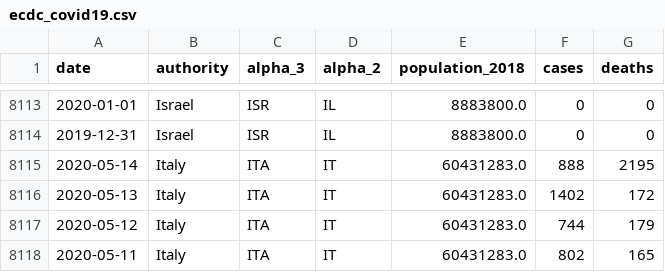
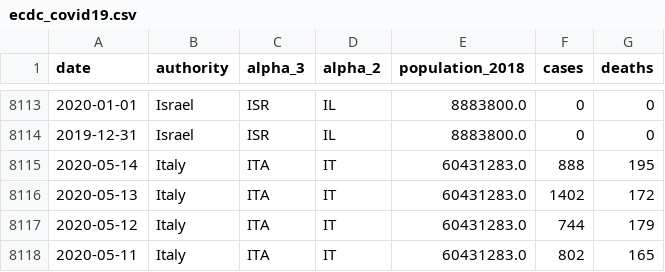
Before and after one commit to DataHerb/covid-19-ecdc, a CSV file: dataset/ecdc_covid19.csv, drawn as a sheet; only a part is shown, gaps mark what is left out.

```diff
--- a/dataset/ecdc_covid19.csv
+++ b/dataset/ecdc_covid19.csv
@@ -8114,3 +8114,3 @@ date,authority,alpha_3,alpha_2,population_2018,cases,deaths
 2019-12-31,Israel,ISR,IL,8883800.0,0,0
-2020-05-14,Italy,ITA,IT,60431283.0,888,2195
+2020-05-14,Italy,ITA,IT,60431283.0,888,195
 2020-05-13,Italy,ITA,IT,60431283.0,1402,172
```
Also changed, not shown: 1 other file.
